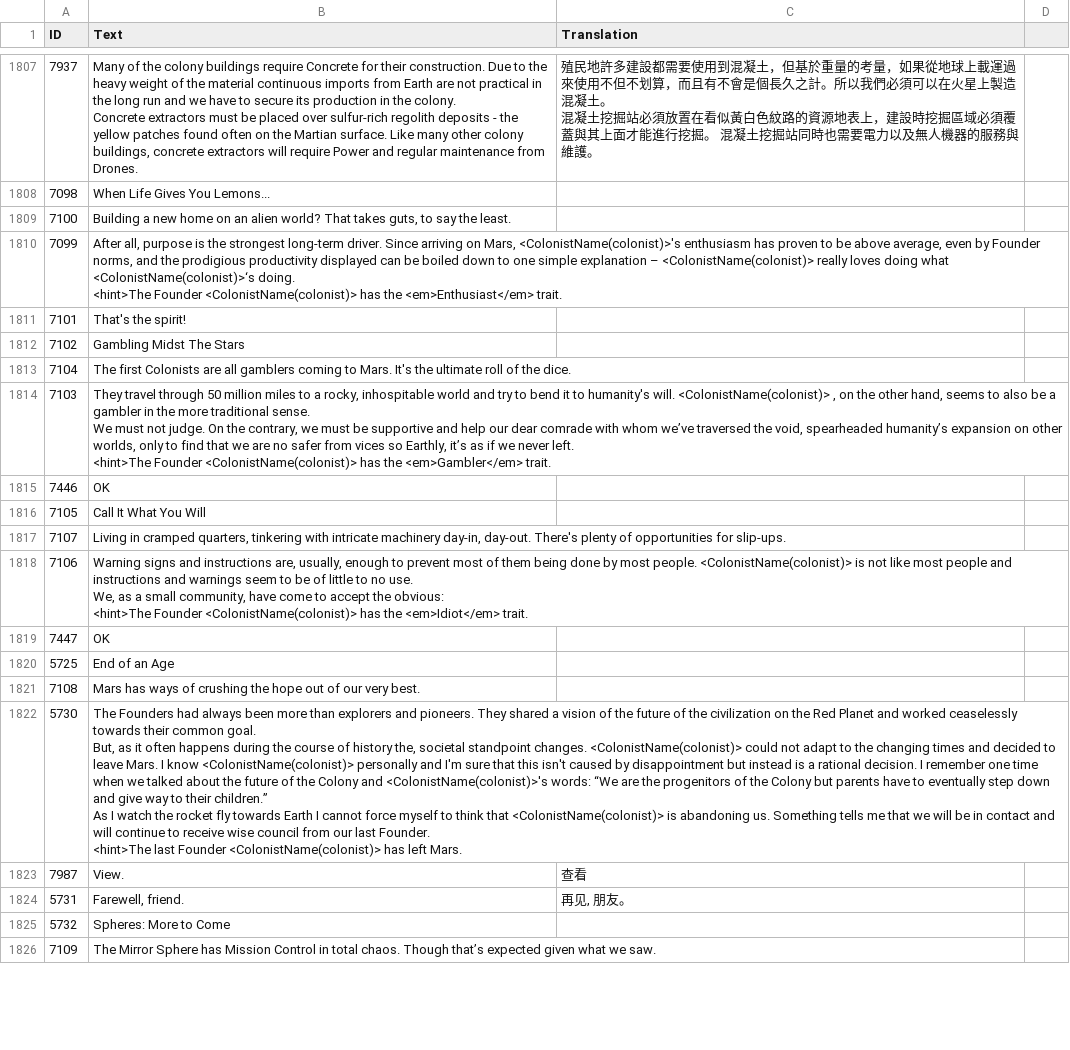
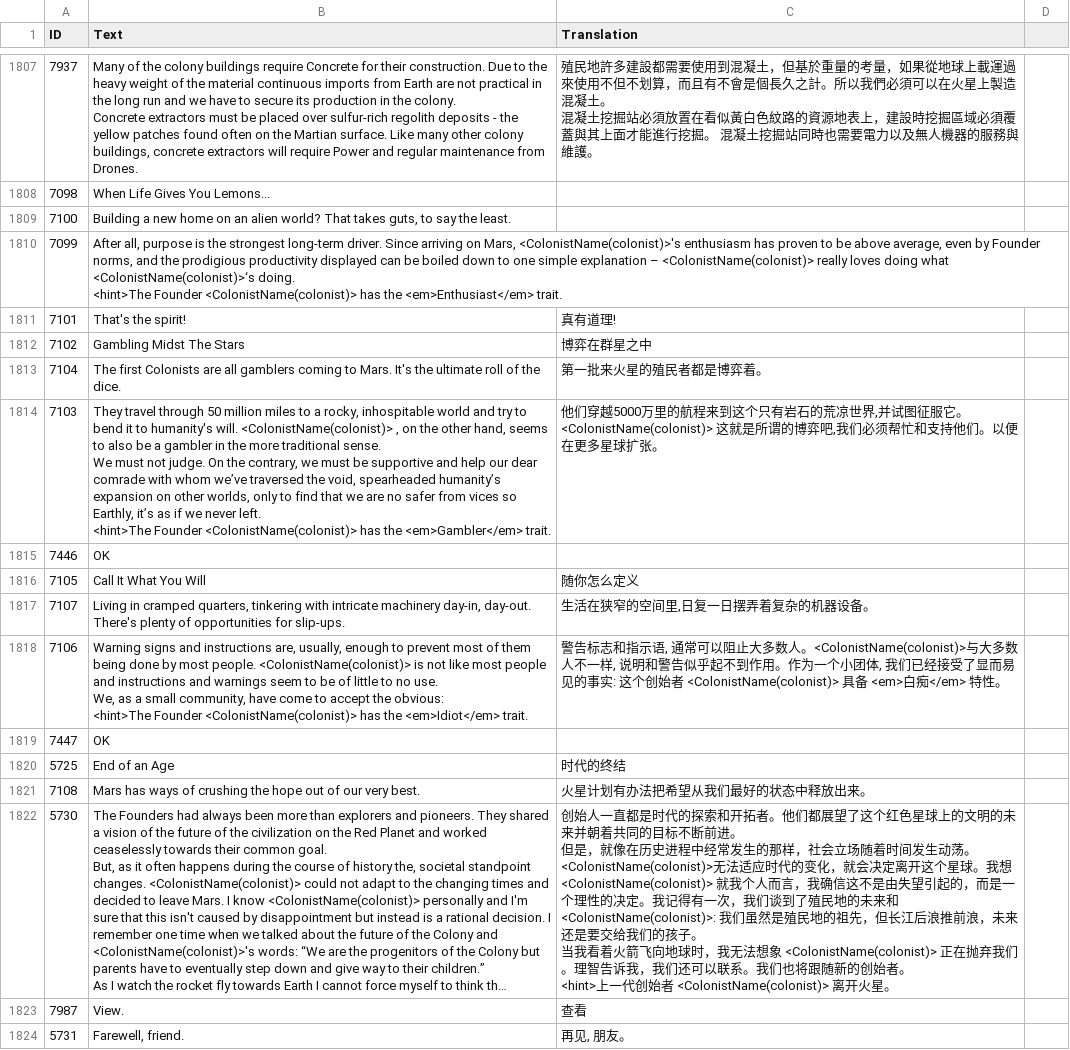
Before and after one commit to ksp-amosa/survivingmars_trad_chinese, a CSV file: Trad Chinese/Game.csv, drawn as a sheet; only a part is shown, gaps mark what is left out; the shorter side is filled out with more unchanged rows; long unchanged cells end in …; ↵ is a line break in a cell; the diff names each change by its address in the sheet, - before the commit and + after, or states it on an @@ line.

Commit message:
Update Game.csv
updata 汉化 7101-5730

```diff
--- a/Trad Chinese/Game.csv
+++ b/Trad Chinese/Game.csv
-C1811 (Translation): (empty)
+C1811 (Translation): 真有道理!
-C1812 (Translation): (empty)
+C1812 (Translation): 博弈在群星之中
-C1813 (Translation): (empty)
+C1813 (Translation): 第一批来火星的殖民者都是博弈着。
-C1814 (Translation): (empty)
+C1814 (Translation): 他们穿越5000万里的航程来到这个只有岩石的荒凉世界,并试图征服它。 <ColonistName(colonist)> 这就是所谓的博弈吧,我们必须帮忙和支持他们。以便在更多星球扩张。
-C1816 (Translation): (empty)
+C1816 (Translation): 随你怎么定义
-C1817 (Translation): (empty)
+C1817 (Translation): 生活在狭窄的空间里,日复一日摆弄着复杂的机器设备。
-C1818 (Translation): (empty)
+C1818 (Translation): 警告标志和指示语, 通常可以阻止大多数人。<ColonistName(colonist)>与大多数人不一样, 说明和警告似乎起不到作用。作为一个小团体, 我们已经接受了显而易见的事实: 这个创始者 <ColonistName(colonist)> 具备 <em>白痴</em> 特性。
-C1820 (Translation): (empty)
+C1820 (Translation): 时代的终结
-C1821 (Translation): (empty)
+C1821 (Translation): 火星计划有办法把希望从我们最好的状态中释放出来。
-C1822 (Translation): (empty)
+C1822 (Translation): 创始人一直都是时代的探索和开拓者。他们都展望了这个红色星球上的文明的未来并朝着共同的目标不断前进。 ↵ 但是，就像在历史进程中经常发生的那样，社会立场随着时间发生动荡。<ColonistName(colonist)>无法适应时代的变化，就会决定离开这个星球。我想 <ColonistName(colonist)> 就我个人而言，我确信这不是由失望引起的，而是一个理性的决定。我记得有一次，我们谈到了殖民地的未来和<ColonistName(colonist)>: 我们虽然是殖民地的祖先，但长江后浪推前浪，未来还是要交给我们的孩子。 ↵ 当我看着火箭飞向地球时，我无法想象 <ColonistName(colonist)> 正在抛弃我们。理智告诉我，我们还可以联系。我们也将跟随新的创始者。 ↵ <hint>上一代创始者 <ColonistName(colonist)> 离开火星。
```
